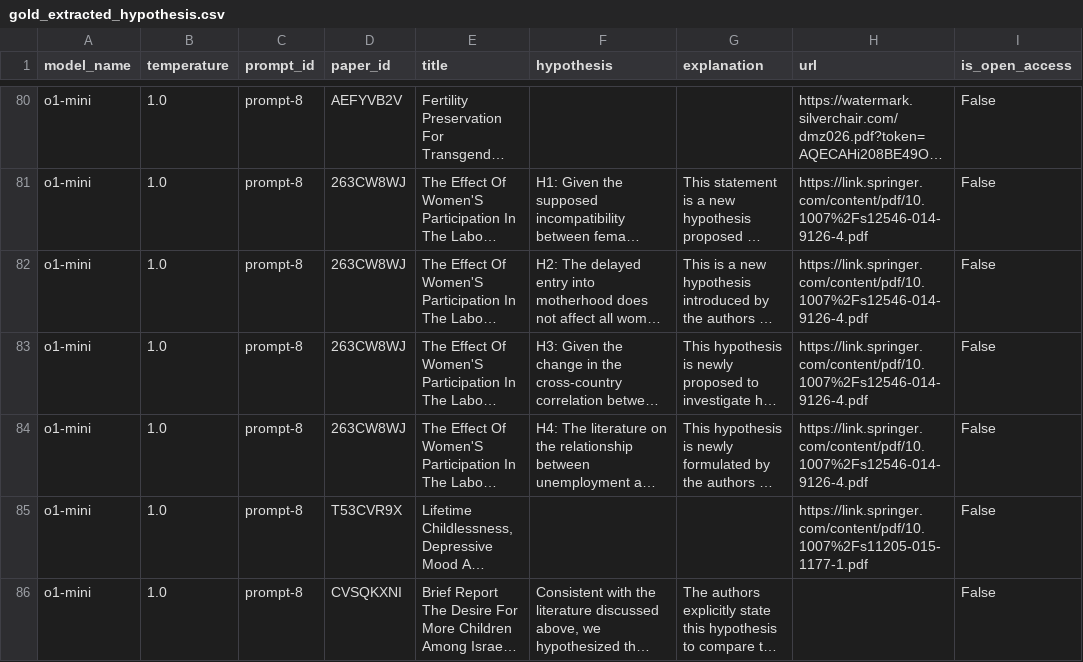
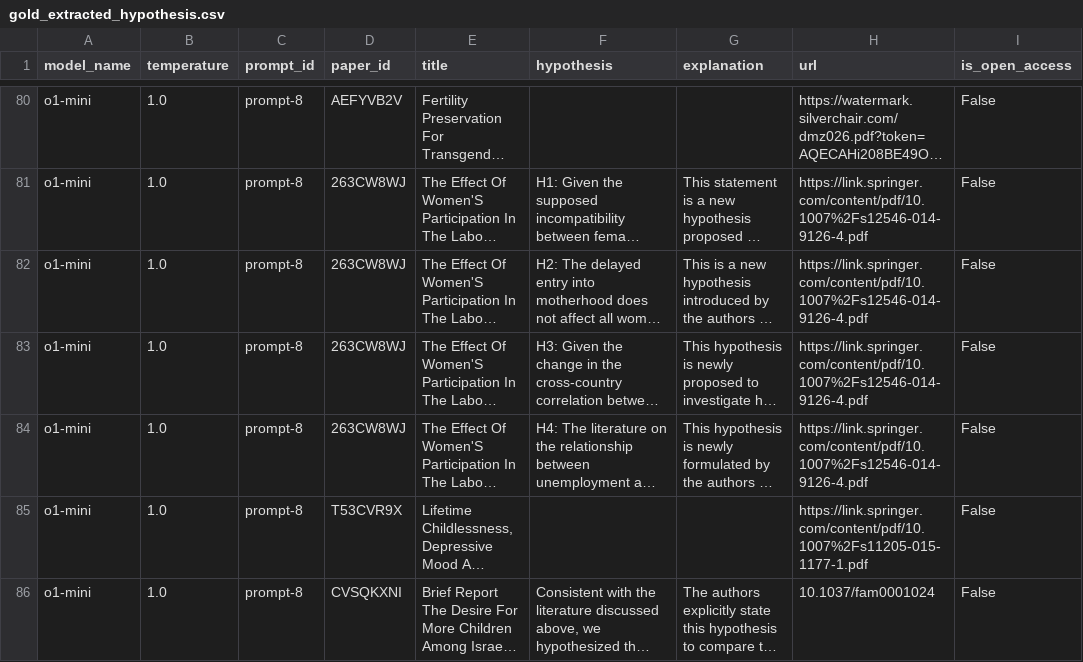
Before and after one commit to sagaruprety/hypotheses_claims_extraction_benchmark, a CSV file: Data/ground_truth/gold_extracted_hypothesis.csv, drawn as a sheet; only a part is shown, gaps mark what is left out; long unchanged cells end in …; the diff covers the shown part only; the diff names each change by its address in the sheet, - before the commit and + after, or states it on an @@ line.

```diff
--- a/Data/ground_truth/gold_extracted_hypothesis.csv
+++ b/Data/ground_truth/gold_extracted_hypothesis.csv
-H86 (url): (empty)
+H86 (url): 10.1037/fam0001024
```
Also changed, not shown: 13 edited cells elsewhere in this file, Data/ground_truth/gold_extracted_claim.csv, 1 other file.
